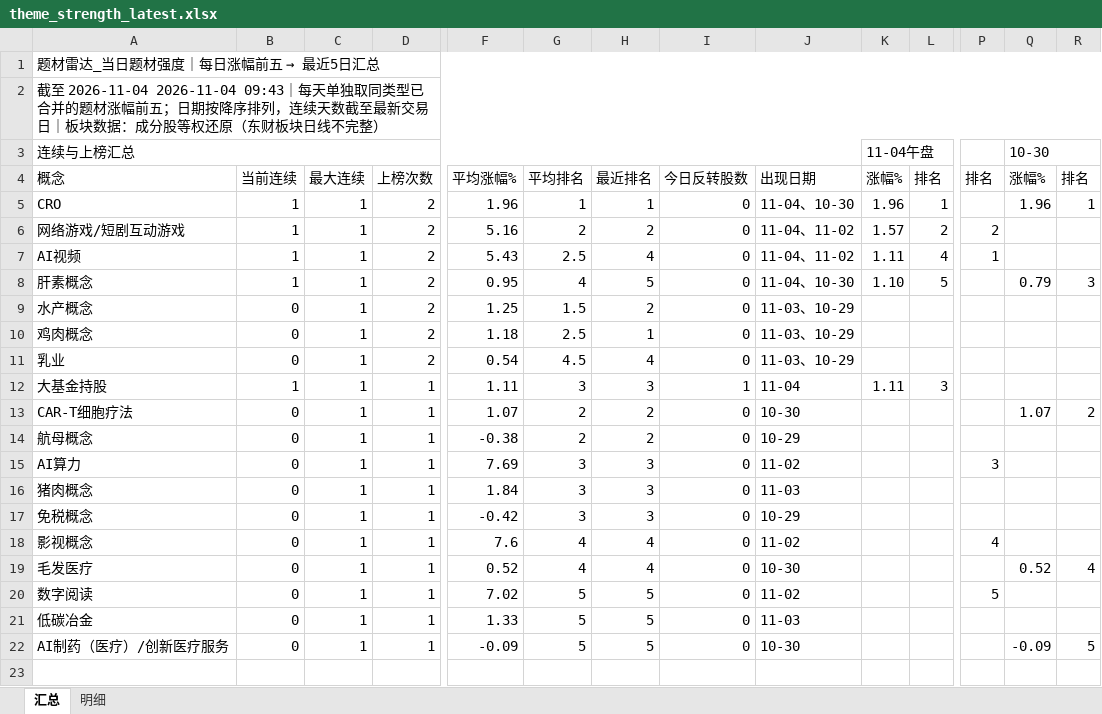
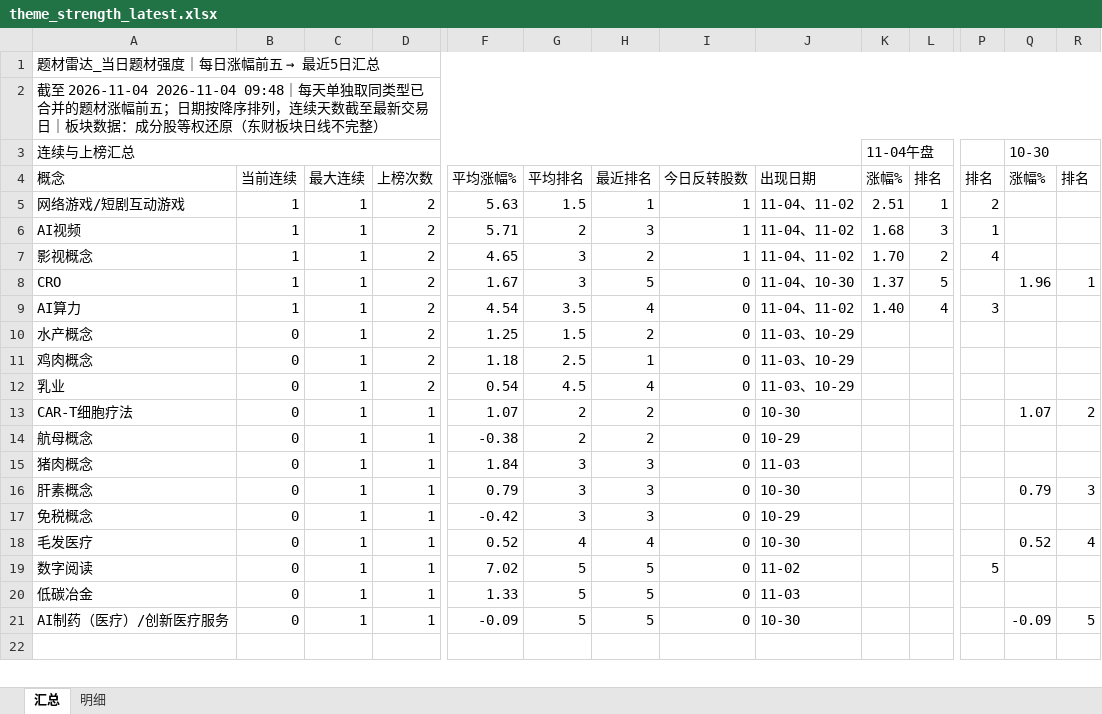
Before and after one commit to nancybhc/a-share-blast-lab, an Excel workbook: data/theme_strength_latest.xlsx, sheet 汇总, drawn as a sheet; only a part is shown, gaps mark what is left out; values as stored, in another font and other column widths than the file's, no cell formats; removed rows and columns are numbered as before the commit, all else as after; rows hold the shown columns only; the diff names each change by its address in the sheet, - before the commit and + after, or states it on an @@ line.

```diff
--- a/data/theme_strength_latest.xlsx (sheet 汇总)
+++ b/data/theme_strength_latest.xlsx (sheet 汇总)
-A2: …至 2026-11-04 2026-11-04 09:43｜每天单…
+A2: …至 2026-11-04 2026-11-04 09:48｜每天单…
-row 5: CRO | 1 | 1 | 2 | 1.96 | 1 | 1 | 0 | 11-04、10-30 | 1.96 | 1 |  | 1.96 | 1
-F5: 5.16
+F5: 5.63
-G5: 2
+G5: 1.5
-H5: 2
+H5: 1
-I5:I6: 0
+I5:I6: 1
-K5: 1.57
+K5: 2.51
-L5: 2
+L5: 1
-F6: 5.43
+F6: 5.71
-G6: 2.5
+G6: 2
-H6: 4
+H6: 3
-K6: 1.11
+K6: 1.68
-L6: 4
+L6: 3
+row 7: 影视概念 | 1 | 1 | 2 | 4.65 | 3 | 2 | 1 | 11-04、11-02 | 1.70 | 2 | 4
-A8: 肝素概念
+A8: CRO
-F8: 0.95
+F8: 1.67
-G8: 4
+G8: 3
-K8: 1.10
+K8: 1.37
-Q8: 0.79
+Q8: 1.96
-R8: 3
+R8: 1
+row 9: AI算力 | 1 | 1 | 2 | 4.54 | 3.5 | 4 | 0 | 11-04、11-02 | 1.40 | 4 | 3
-row 12: 大基金持股 | 1 | 1 | 1 | 1.11 | 3 | 3 | 1 | 11-04 | 1.11 | 3
-row 15: AI算力 | 0 | 1 | 1 | 7.69 | 3 | 3 | 0 | 11-02 |  |  | 3
+row 16: 肝素概念 | 0 | 1 | 1 | 0.79 | 3 | 3 | 0 | 10-30 |  |  |  | 0.79 | 3
-row 18: 影视概念 | 0 | 1 | 1 | 7.6 | 4 | 4 | 0 | 11-02 |  |  | 4
```
Also changed, not shown: sheet 明细, cell formats, 6 other files.
